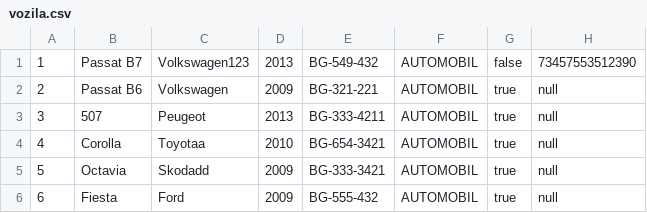
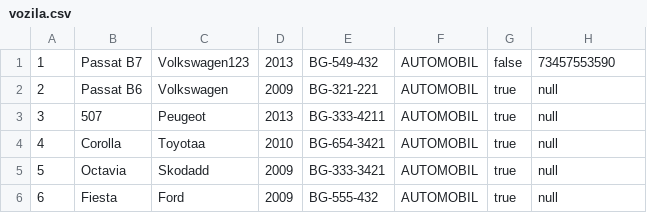
Before and after one commit to MurgaNS/Taksi-Sluzba, a CSV file: out/production/TaksiSluzba/Data/vozila.csv, drawn as a sheet.

```diff
--- a/out/production/TaksiSluzba/Data/vozila.csv
+++ b/out/production/TaksiSluzba/Data/vozila.csv
@@ -1,2 +1,2 @@
-1,Passat B7,Volkswagen123,2013,BG-549-432,AUTOMOBIL,false,73457553512390
+1,Passat B7,Volkswagen123,2013,BG-549-432,AUTOMOBIL,false,73457553590
 2,Passat B6,Volkswagen,2009,BG-321-221,AUTOMOBIL,true,null
```
Also changed, not shown: out/production/TaksiSluzba/Data/voznje.csv, src/Data/vozila.csv, 7 other files.
